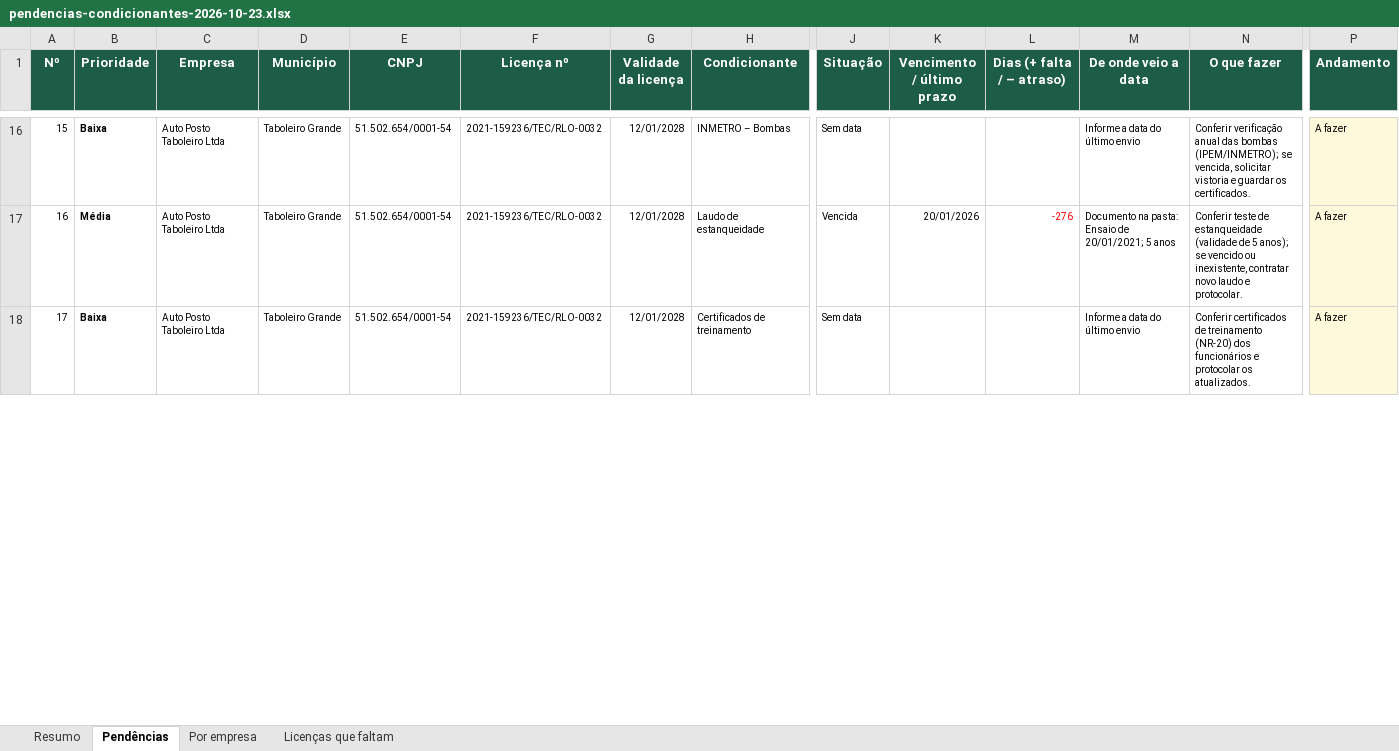
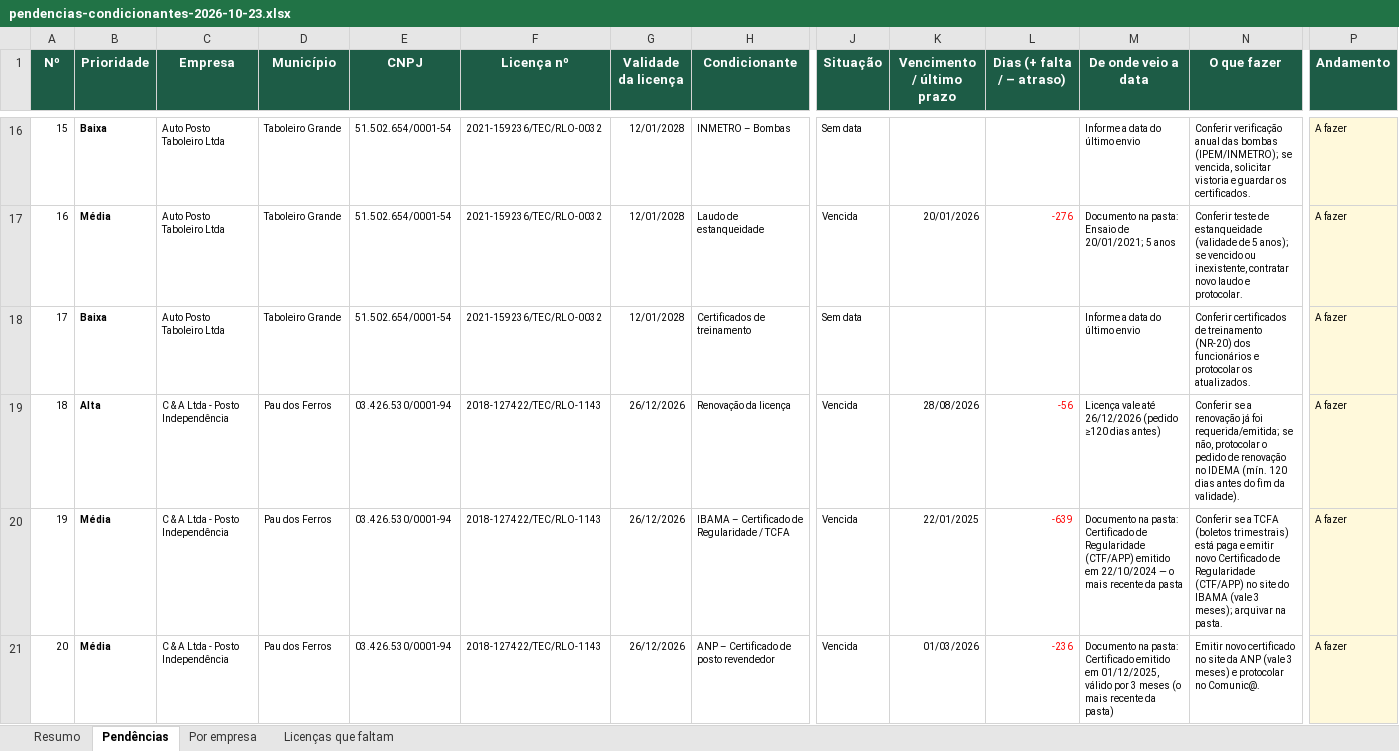
Before and after one commit to erickgenarthe/VK, an Excel workbook: pendencias-condicionantes-2026-10-23.xlsx, sheet Pendências, drawn as a sheet; only a part is shown, gaps mark what is left out; values as stored, in another font and other column widths than the file's, no borders; charts and pictures and conditional formats not drawn; rows hold the shown columns only; the diff covers the shown part only; the diff names each change by its address in the sheet, - before the commit and + after, or states it on an @@ line.

```diff
--- a/pendencias-condicionantes-2026-10-23.xlsx (sheet Pendências)
+++ b/pendencias-condicionantes-2026-10-23.xlsx (sheet Pendências)
+row 19: 18 | Alta | C & A Ltda - Posto Independência | Pau dos Ferros | 03.426.530/0001-94 | 2018-127422/TEC/RLO-1143 | 26/12/2026 | Renovação da licença | Vencida | 28/08/2026 | -56 | Licença vale até 26/12/2026 (pedido ≥120 dias antes) | Conferir se a renovação já foi requerida/emitida; se não, protocolar o pedido de renovação no IDEMA (mín. 120 dias antes do fim da validade). | A fazer
+row 20: 19 | Média | C & A Ltda - Posto Independência | Pau dos Ferros | 03.426.530/0001-94 | 2018-127422/TEC/RLO-1143 | 26/12/2026 | IBAMA – Certificado de Regularidade / TCFA | Vencida | 22/01/2025 | -639 | Documento na pasta: Certificado de Regularidade (CTF/APP) emitido em 22/10/2024 — o mais recente da pasta | Conferir se a TCFA (boletos trimestrais) está paga e emitir novo Certificado de Regularidade (CTF/APP) no site do IBAMA (vale 3 meses); arquivar na pasta. | A fazer
+row 21: 20 | Média | C & A Ltda - Posto Independência | Pau dos Ferros | 03.426.530/0001-94 | 2018-127422/TEC/RLO-1143 | 26/12/2026 | ANP – Certificado de posto revendedor | Vencida | 01/03/2026 | -236 | Documento na pasta: Certificado emitido em 01/12/2025, válido por 3 meses (o mais recente da pasta) | Emitir novo certificado no site da ANP (vale 3 meses) e protocolar no Comunic@. | A fazer
```
Also changed, not shown: 3 added rows, 6 edited cells and row numbers in column A elsewhere in this sheet, sheet Resumo, sheet Por empresa, sheet Licenças que faltam, formulas that keep their value, 2 other files.
